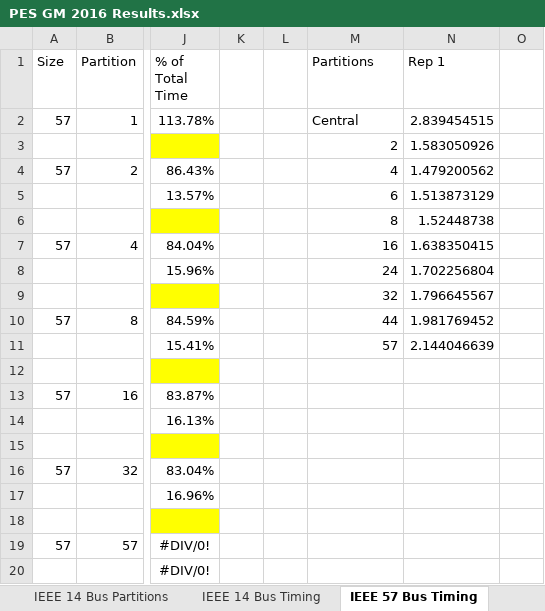
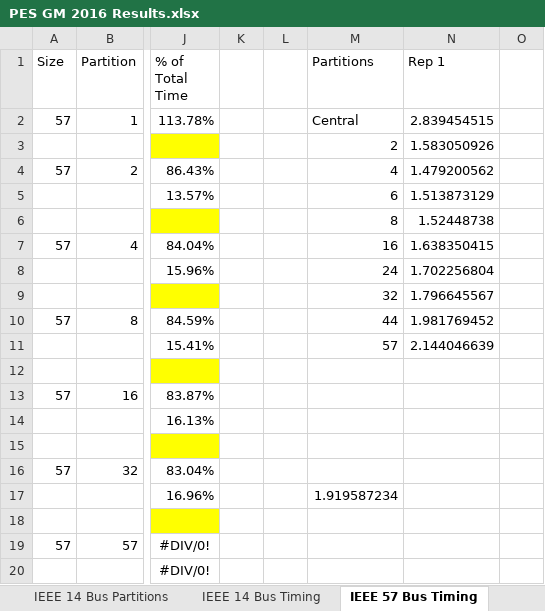
Before and after one commit to lxiong2/D-MASE, an Excel workbook: PES GM 2016 Results.xlsx, sheet IEEE 57 Bus Timing, drawn as a sheet; only a part is shown, gaps mark what is left out; values as stored, in another font and other column widths than the file's, no borders; the diff names each change by its address in the sheet, - before the commit and + after, or states it on an @@ line.

```diff
--- a/PES GM 2016 Results.xlsx (sheet IEEE 57 Bus Timing)
+++ b/PES GM 2016 Results.xlsx (sheet IEEE 57 Bus Timing)
-M17 (Partitions): (empty)
+M17 (Partitions): 1.919587234
```
Also changed, not shown: sheet IEEE 118 Bus Timing, sheet IEEE 14 Bus Timing, other sheet tabs, 7 other files.
